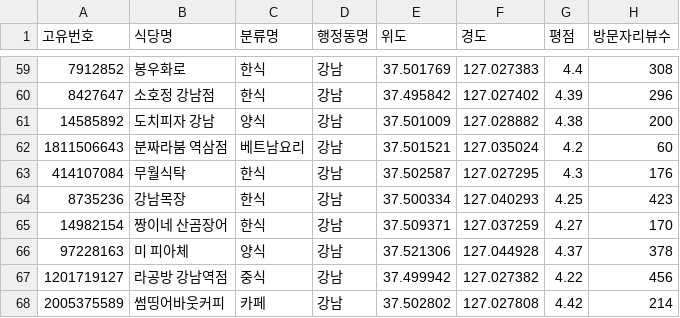
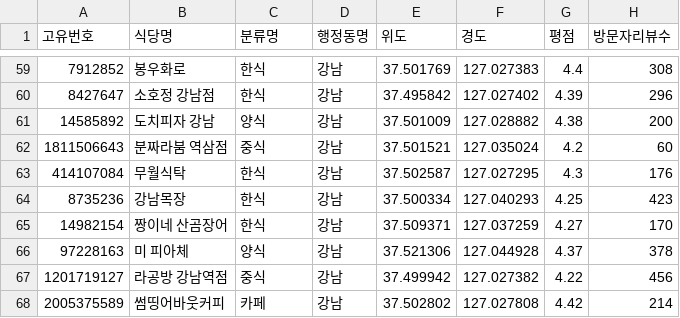
Before and after one commit to myeongzip/recommend_map, a CSV file: restaurant_list.csv, drawn as a sheet; only a part is shown, gaps mark what is left out.

```diff
--- a/restaurant_list.csv
+++ b/restaurant_list.csv
@@ -61,3 +61,3 @@
 14585892, 도치피자 강남, 양식, 강남, 37.501009, 127.028882, 4.38, 200
-1811506643, 분짜라붐 역삼점, 베트남요리, 강남, 37.501521, 127.035024, 4.2, 60
+1811506643, 분짜라붐 역삼점, 중식, 강남, 37.501521, 127.035024, 4.2, 60
 414107084, 무월식탁, 한식, 강남, 37.502587, 127.027295, 4.3, 176
```
Also changed, not shown: 11 other files.
